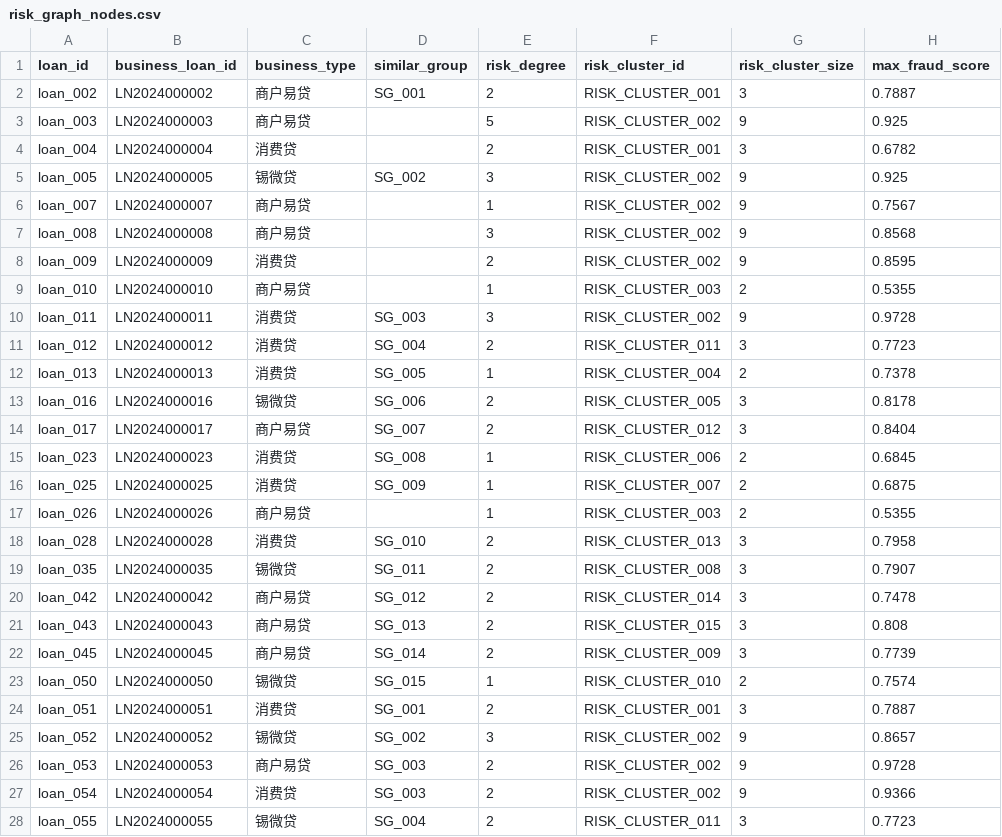
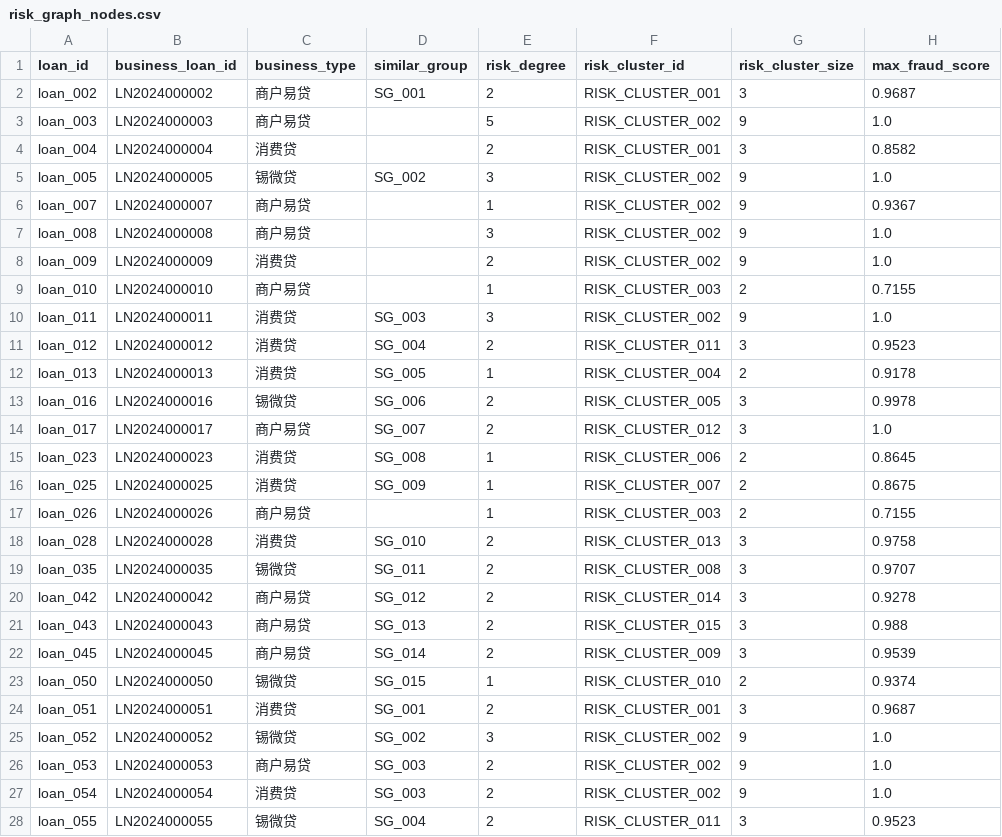
Before and after one commit to blank374/jinchuang, a CSV file: outputs/mvp/risk_graph_nodes.csv, drawn as a sheet; only a part is shown; the diff covers the shown part only.

```diff
--- a/outputs/mvp/risk_graph_nodes.csv
+++ b/outputs/mvp/risk_graph_nodes.csv
@@ -1,28 +1,28 @@
 loan_id,business_loan_id,business_type,similar_group,risk_degree,risk_cluster_id,risk_cluster_size,max_fraud_score
-loan_002,LN2024000002,商户易贷,SG_001,2,RISK_CLUSTER_001,3,0.7887
-loan_003,LN2024000003,商户易贷,,5,RISK_CLUSTER_002,9,0.925
-loan_004,LN2024000004,消费贷,,2,RISK_CLUSTER_001,3,0.6782
-loan_005,LN2024000005,锡微贷,SG_002,3,RISK_CLUSTER_002,9,0.925
-loan_007,LN2024000007,商户易贷,,1,RISK_CLUSTER_002,9,0.7567
-loan_008,LN2024000008,商户易贷,,3,RISK_CLUSTER_002,9,0.8568
-loan_009,LN2024000009,消费贷,,2,RISK_CLUSTER_002,9,0.8595
-loan_010,LN2024000010,商户易贷,,1,RISK_CLUSTER_003,2,0.5355
-loan_011,LN2024000011,消费贷,SG_003,3,RISK_CLUSTER_002,9,0.9728
-loan_012,LN2024000012,消费贷,SG_004,2,RISK_CLUSTER_011,3,0.7723
-loan_013,LN2024000013,消费贷,SG_005,1,RISK_CLUSTER_004,2,0.7378
-loan_016,LN2024000016,锡微贷,SG_006,2,RISK_CLUSTER_005,3,0.8178
-loan_017,LN2024000017,商户易贷,SG_007,2,RISK_CLUSTER_012,3,0.8404
-loan_023,LN2024000023,消费贷,SG_008,1,RISK_CLUSTER_006,2,0.6845
-loan_025,LN2024000025,消费贷,SG_009,1,RISK_CLUSTER_007,2,0.6875
-loan_026,LN2024000026,商户易贷,,1,RISK_CLUSTER_003,2,0.5355
-loan_028,LN2024000028,消费贷,SG_010,2,RISK_CLUSTER_013,3,0.7958
-loan_035,LN2024000035,锡微贷,SG_011,2,RISK_CLUSTER_008,3,0.7907
-loan_042,LN2024000042,商户易贷,SG_012,2,RISK_CLUSTER_014,3,0.7478
-loan_043,LN2024000043,商户易贷,SG_013,2,RISK_CLUSTER_015,3,0.808
-loan_045,LN2024000045,商户易贷,SG_014,2,RISK_CLUSTER_009,3,0.7739
-loan_050,LN2024000050,锡微贷,SG_015,1,RISK_CLUSTER_010,2,0.7574
-loan_051,LN2024000051,消费贷,SG_001,2,RISK_CLUSTER_001,3,0.7887
-loan_052,LN2024000052,锡微贷,SG_002,3,RISK_CLUSTER_002,9,0.8657
-loan_053,LN2024000053,商户易贷,SG_003,2,RISK_CLUSTER_002,9,0.9728
-loan_054,LN2024000054,消费贷,SG_003,2,RISK_CLUSTER_002,9,0.9366
-loan_055,LN2024000055,锡微贷,SG_004,2,RISK_CLUSTER_011,3,0.7723
+loan_002,LN2024000002,商户易贷,SG_001,2,RISK_CLUSTER_001,3,0.9687
+loan_003,LN2024000003,商户易贷,,5,RISK_CLUSTER_002,9,1.0
+loan_004,LN2024000004,消费贷,,2,RISK_CLUSTER_001,3,0.8582
+loan_005,LN2024000005,锡微贷,SG_002,3,RISK_CLUSTER_002,9,1.0
+loan_007,LN2024000007,商户易贷,,1,RISK_CLUSTER_002,9,0.9367
+loan_008,LN2024000008,商户易贷,,3,RISK_CLUSTER_002,9,1.0
+loan_009,LN2024000009,消费贷,,2,RISK_CLUSTER_002,9,1.0
+loan_010,LN2024000010,商户易贷,,1,RISK_CLUSTER_003,2,0.7155
+loan_011,LN2024000011,消费贷,SG_003,3,RISK_CLUSTER_002,9,1.0
+loan_012,LN2024000012,消费贷,SG_004,2,RISK_CLUSTER_011,3,0.9523
+loan_013,LN2024000013,消费贷,SG_005,1,RISK_CLUSTER_004,2,0.9178
+loan_016,LN2024000016,锡微贷,SG_006,2,RISK_CLUSTER_005,3,0.9978
+loan_017,LN2024000017,商户易贷,SG_007,2,RISK_CLUSTER_012,3,1.0
+loan_023,LN2024000023,消费贷,SG_008,1,RISK_CLUSTER_006,2,0.8645
+loan_025,LN2024000025,消费贷,SG_009,1,RISK_CLUSTER_007,2,0.8675
+loan_026,LN2024000026,商户易贷,,1,RISK_CLUSTER_003,2,0.7155
+loan_028,LN2024000028,消费贷,SG_010,2,RISK_CLUSTER_013,3,0.9758
+loan_035,LN2024000035,锡微贷,SG_011,2,RISK_CLUSTER_008,3,0.9707
+loan_042,LN2024000042,商户易贷,SG_012,2,RISK_CLUSTER_014,3,0.9278
+loan_043,LN2024000043,商户易贷,SG_013,2,RISK_CLUSTER_015,3,0.988
+loan_045,LN2024000045,商户易贷,SG_014,2,RISK_CLUSTER_009,3,0.9539
+loan_050,LN2024000050,锡微贷,SG_015,1,RISK_CLUSTER_010,2,0.9374
+loan_051,LN2024000051,消费贷,SG_001,2,RISK_CLUSTER_001,3,0.9687
+loan_052,LN2024000052,锡微贷,SG_002,3,RISK_CLUSTER_002,9,1.0
+loan_053,LN2024000053,商户易贷,SG_003,2,RISK_CLUSTER_002,9,1.0
+loan_054,LN2024000054,消费贷,SG_003,2,RISK_CLUSTER_002,9,1.0
+loan_055,LN2024000055,锡微贷,SG_004,2,RISK_CLUSTER_011,3,0.9523
```
Also changed, not shown: 19 edited cells elsewhere in this file, outputs/mvp/review_labels.csv, outputs/mvp/risk_graph_edges.csv, 12 other files.
